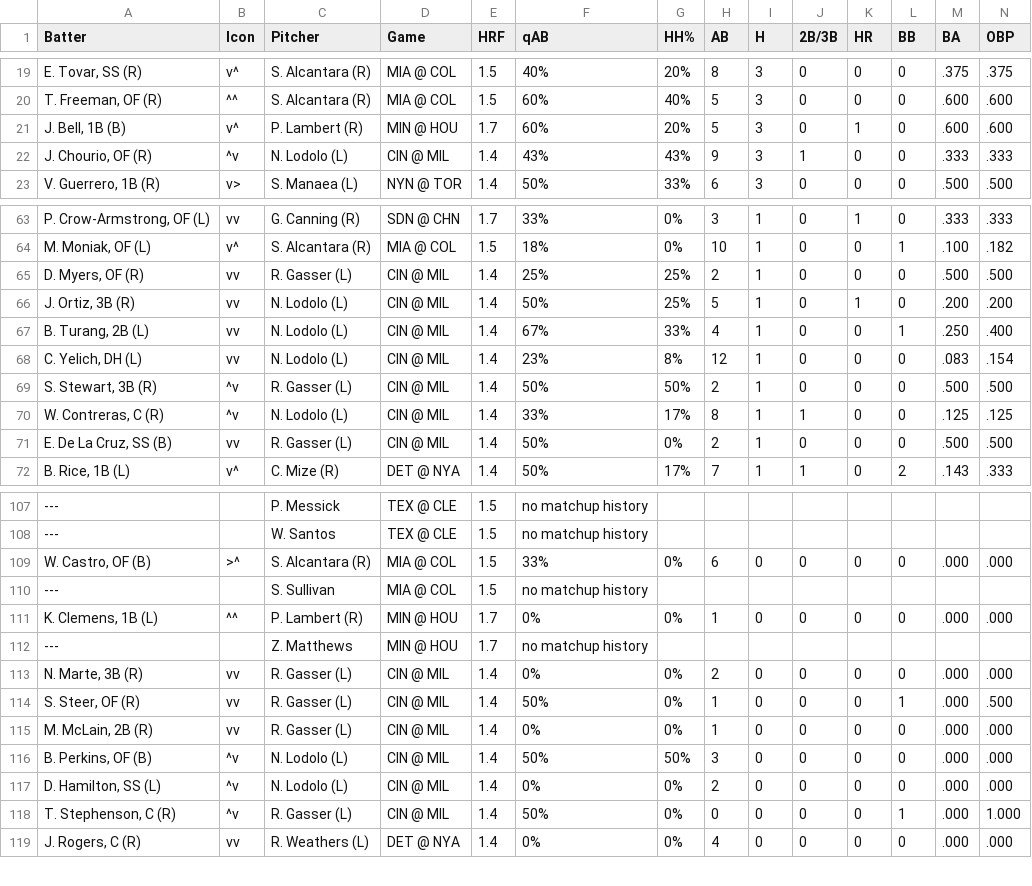
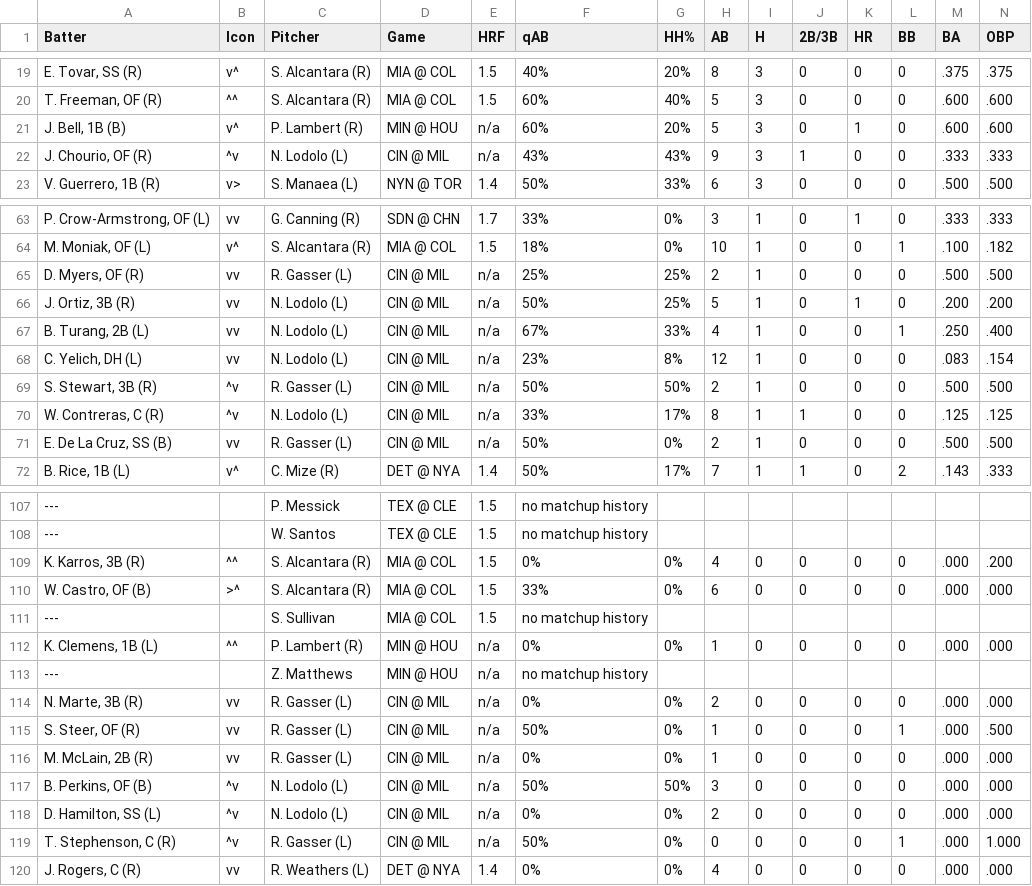
Before and after one commit to lgdsbrand/MLB-Hitters-Hub, a CSV file: backend/bvp_full.csv, drawn as a sheet; only a part is shown, gaps mark what is left out; addresses are those after the commit; rows hold the shown columns only; the diff covers the shown part only; the diff names each change by its address in the sheet, - before the commit and + after, or states it on an @@ line.

```diff
--- a/backend/bvp_full.csv
+++ b/backend/bvp_full.csv
-E21 (HRF): 1.7
+E21 (HRF): n/a
-E22 (HRF): 1.4
+E22 (HRF): n/a
-E65:E71 (HRF): 1.4
+E65:E71 (HRF): n/a
+row 109: K. Karros, 3B (R) | ^^ | S. Alcantara (R) | MIA @ COL | 1.5 | 0% | 0% | 4 | 0 | 0 | 0 | 0 | .000 | .200
-E112:E113 (HRF): 1.7
+E112:E113 (HRF): n/a
-E114:E119 (HRF): 1.4
+E114:E119 (HRF): n/a
```
Also changed, not shown: 2 edited cells elsewhere in this file, backend/hit_pred_full.csv, backend/hr_pred_full.csv, 1 other file.
